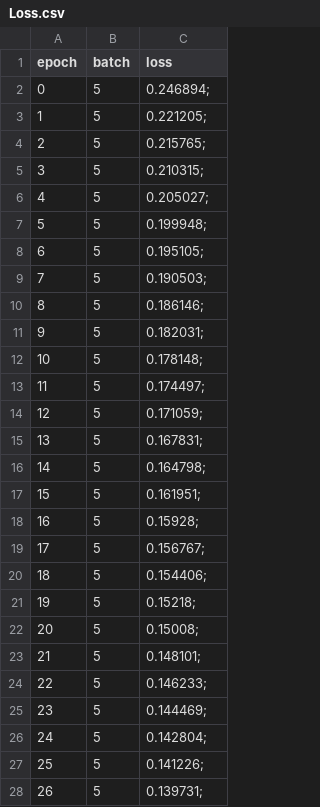
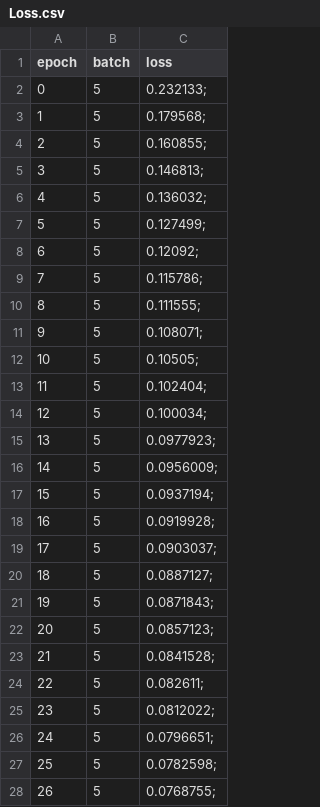
Before and after one commit to AMSC22-23/NeuralNet, a CSV file: Common/Neural_Network/Loss.csv, drawn as a sheet; only a part is shown; the diff covers the shown part only.

```diff
--- a/Common/Neural_Network/Loss.csv
+++ b/Common/Neural_Network/Loss.csv
@@ -1,28 +1,28 @@
 epoch, batch, loss
-0,5,0.246894;
-1,5,0.221205;
-2,5,0.215765;
-3,5,0.210315;
-4,5,0.205027;
-5,5,0.199948;
-6,5,0.195105;
-7,5,0.190503;
-8,5,0.186146;
-9,5,0.182031;
-10,5,0.178148;
-11,5,0.174497;
-12,5,0.171059;
-13,5,0.167831;
-14,5,0.164798;
-15,5,0.161951;
-16,5,0.15928;
-17,5,0.156767;
-18,5,0.154406;
-19,5,0.15218;
-20,5,0.15008;
-21,5,0.148101;
-22,5,0.146233;
-23,5,0.144469;
-24,5,0.142804;
-25,5,0.141226;
-26,5,0.139731;
+0,5,0.232133;
+1,5,0.179568;
+2,5,0.160855;
+3,5,0.146813;
+4,5,0.136032;
+5,5,0.127499;
+6,5,0.12092;
+7,5,0.115786;
+8,5,0.111555;
+9,5,0.108071;
+10,5,0.10505;
+11,5,0.102404;
+12,5,0.100034;
+13,5,0.0977923;
+14,5,0.0956009;
+15,5,0.0937194;
+16,5,0.0919928;
+17,5,0.0903037;
+18,5,0.0887127;
+19,5,0.0871843;
+20,5,0.0857123;
+21,5,0.0841528;
+22,5,0.082611;
+23,5,0.0812022;
+24,5,0.0796651;
+25,5,0.0782598;
+26,5,0.0768755;
```
Also changed, not shown: 73 edited cells elsewhere in this file, Common/Neural_Network/Accuracy.csv, 6 other files.
